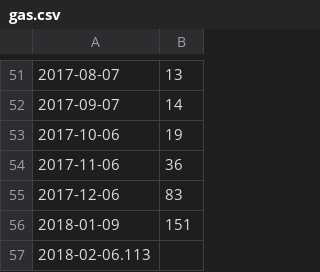
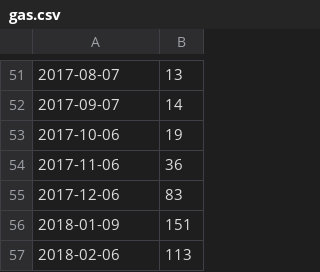
Before and after one commit to frohman04/utility-stats, a CSV file: gas.csv, drawn as a sheet; only a part is shown, gaps mark what is left out; removed rows and columns are numbered as before the commit, all else as after; the diff names each change by its address in the sheet, - before the commit and + after, or states it on an @@ line.

```diff
--- a/gas.csv
+++ b/gas.csv
-row 57: 2018-02-06.113
+row 57: 2018-02-06 | 113
```
Also changed, not shown: 2 other files.
